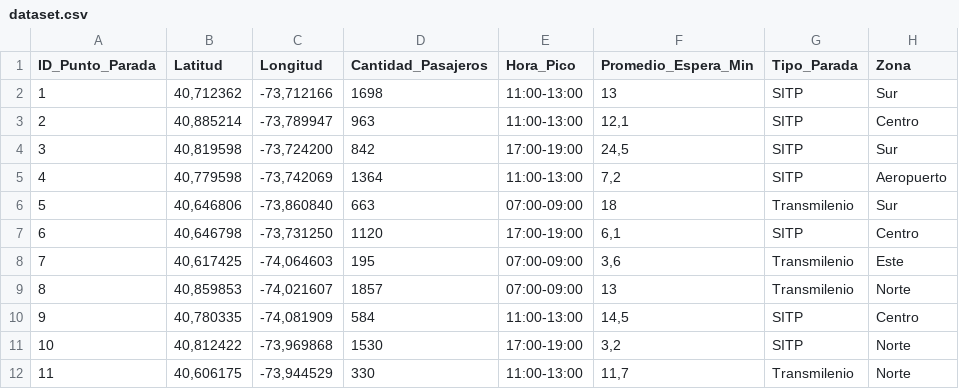
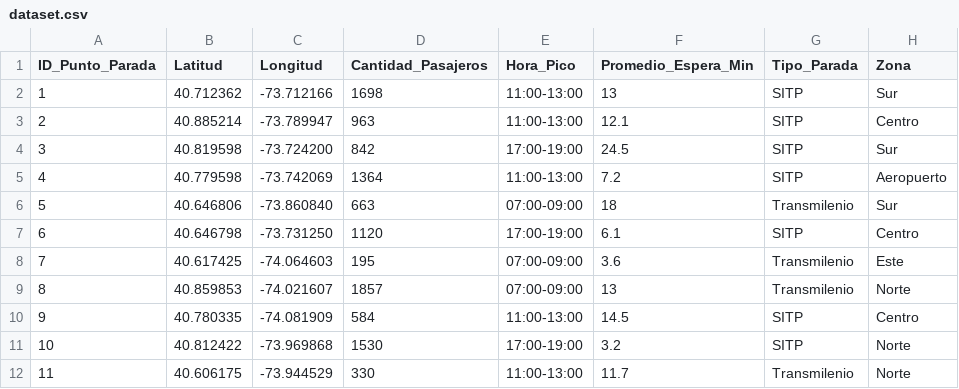
Before and after one commit to SrZombra/modelo-no-supervisado, a CSV file: dataset.csv, drawn as a sheet; only a part is shown; the diff covers the shown part only.

Commit message:
Add files via upload

```diff
--- a/dataset.csv
+++ b/dataset.csv
@@ -1,12 +1,12 @@
 ID_Punto_Parada;Latitud;Longitud;Cantidad_Pasajeros;Hora_Pico;Promedio_Espera_Min;Tipo_Parada;Zona
-1;40,712362;-73,712166;1698;11:00-13:00;13;SITP;Sur
-2;40,885214;-73,789947;963;11:00-13:00;12,1;SITP;Centro
-3;40,819598;-73,724200;842;17:00-19:00;24,5;SITP;Sur
-4;40,779598;-73,742069;1364;11:00-13:00;7,2;SITP;Aeropuerto
-5;40,646806;-73,860840;663;07:00-09:00;18;Transmilenio;Sur
-6;40,646798;-73,731250;1120;17:00-19:00;6,1;SITP;Centro
-7;40,617425;-74,064603;195;07:00-09:00;3,6;Transmilenio;Este
-8;40,859853;-74,021607;1857;07:00-09:00;13;Transmilenio;Norte
-9;40,780335;-74,081909;584;11:00-13:00;14,5;SITP;Centro
-10;40,812422;-73,969868;1530;17:00-19:00;3,2;SITP;Norte
-11;40,606175;-73,944529;330;11:00-13:00;11,7;Transmilenio;Norte
+1;40.712362;-73.712166;1698;11:00-13:00;13;SITP;Sur
+2;40.885214;-73.789947;963;11:00-13:00;12.1;SITP;Centro
+3;40.819598;-73.724200;842;17:00-19:00;24.5;SITP;Sur
+4;40.779598;-73.742069;1364;11:00-13:00;7.2;SITP;Aeropuerto
+5;40.646806;-73.860840;663;07:00-09:00;18;Transmilenio;Sur
+6;40.646798;-73.731250;1120;17:00-19:00;6.1;SITP;Centro
+7;40.617425;-74.064603;195;07:00-09:00;3.6;Transmilenio;Este
+8;40.859853;-74.021607;1857;07:00-09:00;13;Transmilenio;Norte
+9;40.780335;-74.081909;584;11:00-13:00;14.5;SITP;Centro
+10;40.812422;-73.969868;1530;17:00-19:00;3.2;SITP;Norte
+11;40.606175;-73.944529;330;11:00-13:00;11.7;Transmilenio;Norte
```
Also changed, not shown: 109 edited cells elsewhere in this file.
